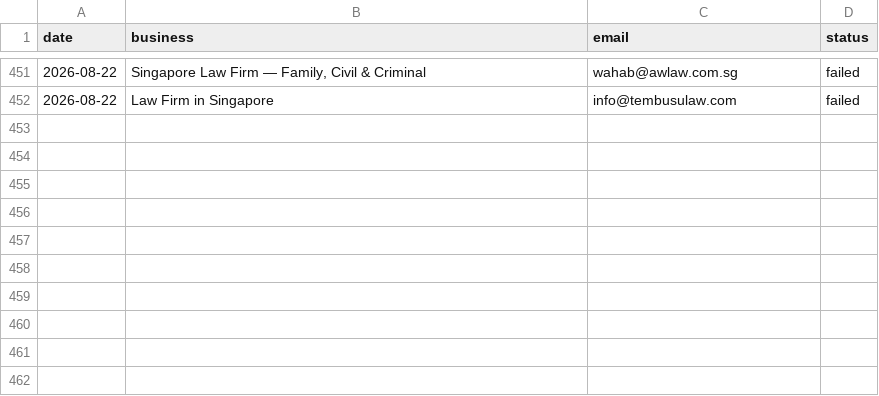
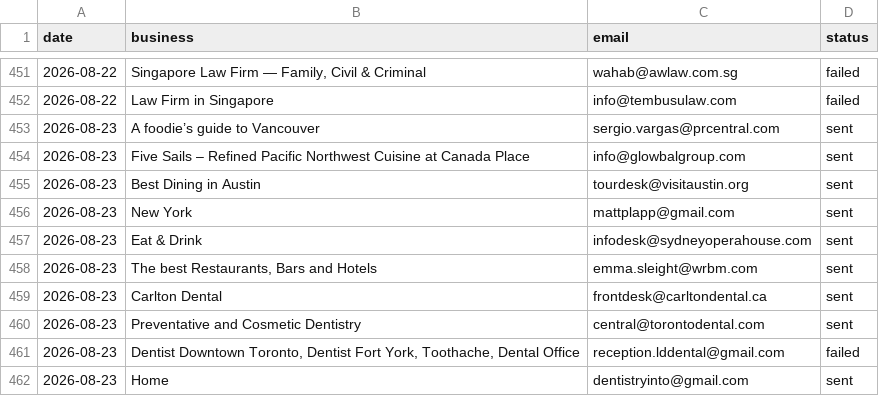
Before and after one commit to Tarunjit45/Cold-Email-Outreah-bot, a CSV file: sent_log.csv, drawn as a sheet; only a part is shown, gaps mark what is left out; the diff names each change by its address in the sheet, - before the commit and + after, or states it on an @@ line.

```diff
--- a/sent_log.csv
+++ b/sent_log.csv
+row 453: 2026-08-23 | A foodie’s guide to Vancouver | sergio.vargas@prcentral.com | sent
+row 454: 2026-08-23 | Five Sails – Refined Pacific Northwest Cuisine at Canada Place | info@glowbalgroup.com | sent
+row 455: 2026-08-23 | Best Dining in Austin | tourdesk@visitaustin.org | sent
+row 456: 2026-08-23 | New York | mattplapp@gmail.com | sent
+row 457: 2026-08-23 | Eat & Drink | infodesk@sydneyoperahouse.com | sent
+row 458: 2026-08-23 | The best Restaurants, Bars and Hotels | emma.sleight@wrbm.com | sent
+row 459: 2026-08-23 | Carlton Dental | frontdesk@carltondental.ca | sent
+row 460: 2026-08-23 | Preventative and Cosmetic Dentistry | central@torontodental.com | sent
+row 461: 2026-08-23 | Dentist Downtown Toronto, Dentist Fort York, Toothache, Dental Office | reception.lddental@gmail.com | failed
+row 462: 2026-08-23 | Home | dentistryinto@gmail.com | sent
```
